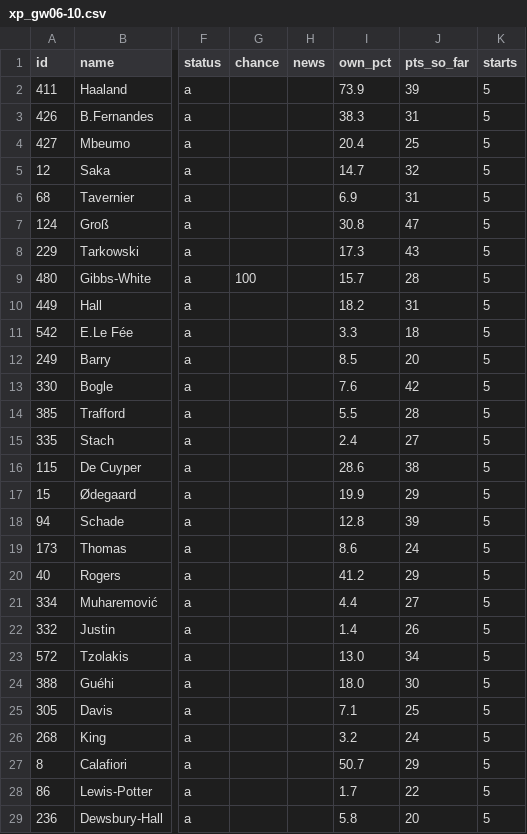
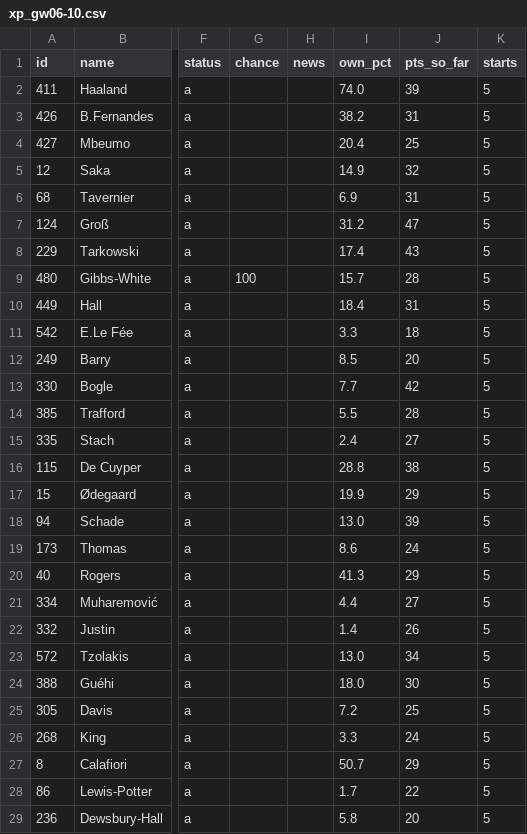
Before and after one commit to erikdekock/FPL2627, a CSV file: data/xp/xp_gw06-10.csv, drawn as a sheet; only a part is shown, gaps mark what is left out; the diff covers the shown part only; the diff names each change by its address in the sheet, - before the commit and + after, or states it on an @@ line.

```diff
--- a/data/xp/xp_gw06-10.csv
+++ b/data/xp/xp_gw06-10.csv
-I2 (own_pct): 73.9
+I2 (own_pct): 74.0
-I3 (own_pct): 38.3
+I3 (own_pct): 38.2
-I5 (own_pct): 14.7
+I5 (own_pct): 14.9
-I7 (own_pct): 30.8
+I7 (own_pct): 31.2
-I8 (own_pct): 17.3
+I8 (own_pct): 17.4
-I10 (own_pct): 18.2
+I10 (own_pct): 18.4
-I13 (own_pct): 7.6
+I13 (own_pct): 7.7
-I16 (own_pct): 28.6
+I16 (own_pct): 28.8
-I18 (own_pct): 12.8
+I18 (own_pct): 13.0
-I20 (own_pct): 41.2
+I20 (own_pct): 41.3
-I25 (own_pct): 7.1
+I25 (own_pct): 7.2
-I26 (own_pct): 3.2
+I26 (own_pct): 3.3
```
Also changed, not shown: 43 edited cells elsewhere in this file, data/rivals.csv, 4 other files.
